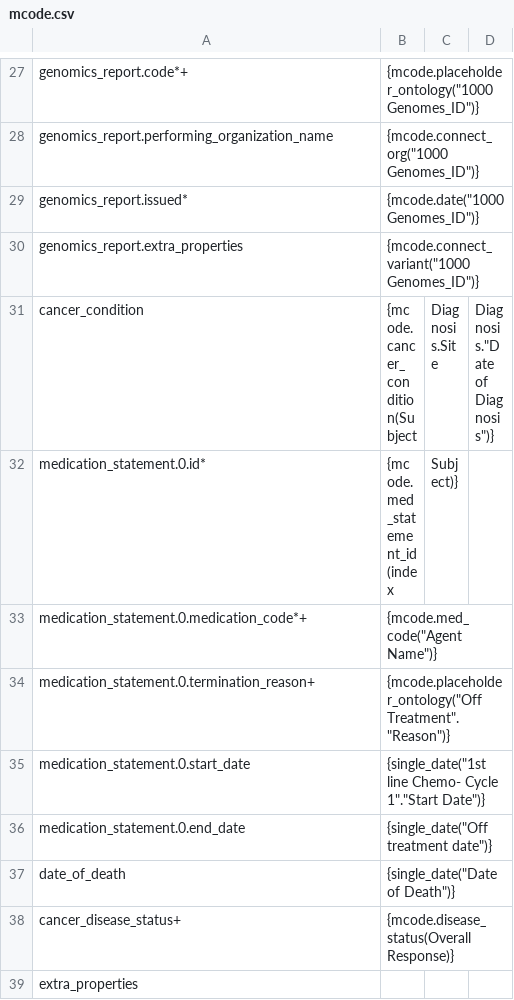
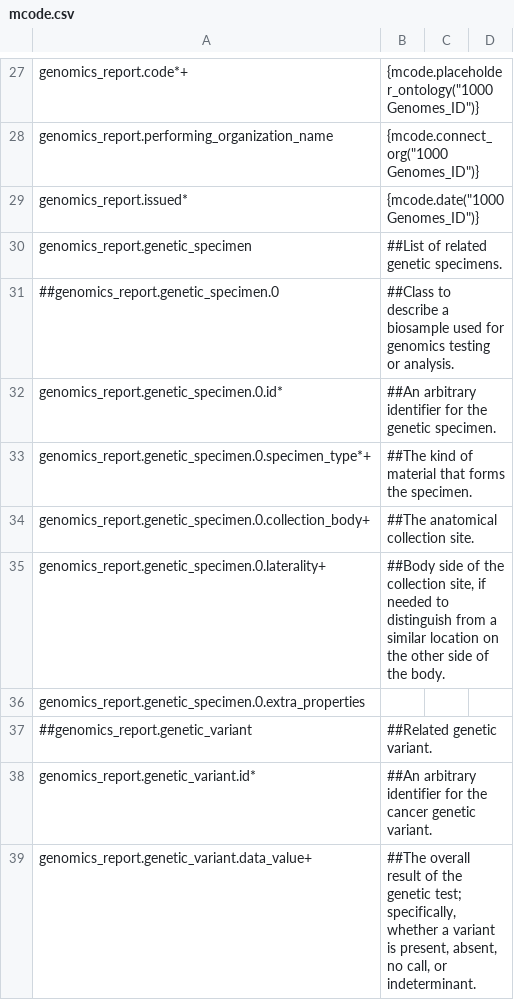
Before and after one commit to CanDIG/mohccn-data, a CSV file: mappings/synthetic_clinical/mcode.csv, drawn as a sheet; only a part is shown, gaps mark what is left out; the shorter side is filled out with more unchanged rows; the diff covers the shown part only; the diff names each change by its address in the sheet, - before the commit and + after, or states it on an @@ line.

Commit message:
add back placeholders

```diff
--- a/mappings/synthetic_clinical/mcode.csv
+++ b/mappings/synthetic_clinical/mcode.csv
+row 30: genomics_report.genetic_specimen | ##List of related genetic specimens.
+row 31: ##genomics_report.genetic_specimen.0 | ##Class to describe a biosample used for genomics testing or analysis.
+row 32: genomics_report.genetic_specimen.0.id* | ##An arbitrary identifier for the genetic specimen.
+row 33: genomics_report.genetic_specimen.0.specimen_type*+ | ##The kind of material that forms the specimen.
+row 34: genomics_report.genetic_specimen.0.collection_body+ | ##The anatomical collection site.
+row 35: genomics_report.genetic_specimen.0.laterality+ | ##Body side of the collection site, if needed to distinguish from a similar location on the other side of the body.
+row 36: genomics_report.genetic_specimen.0.extra_properties
+row 37: ##genomics_report.genetic_variant | ##Related genetic variant.
+row 38: genomics_report.genetic_variant.id* | ##An arbitrary identifier for the cancer genetic variant.
+row 39: genomics_report.genetic_variant.data_value+ | ##The overall result of the genetic test; specifically, whether a variant is present, absent, no call, or indeterminant.
```
Also changed, not shown: 40 added rows elsewhere in this file.
